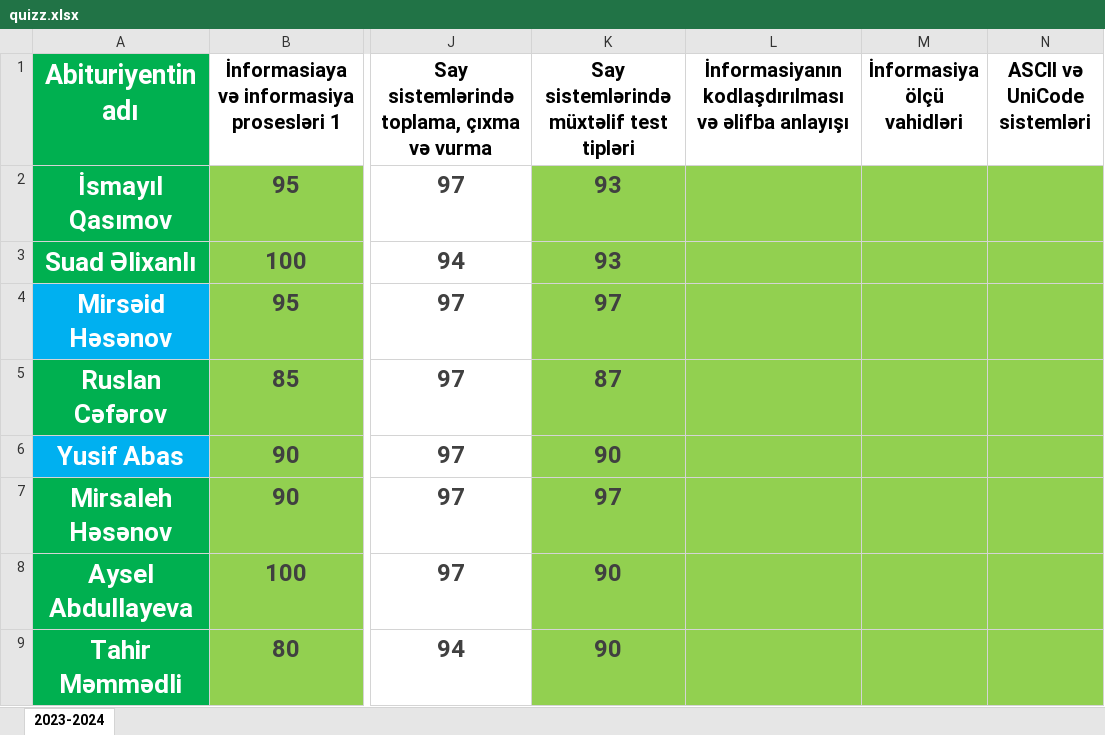
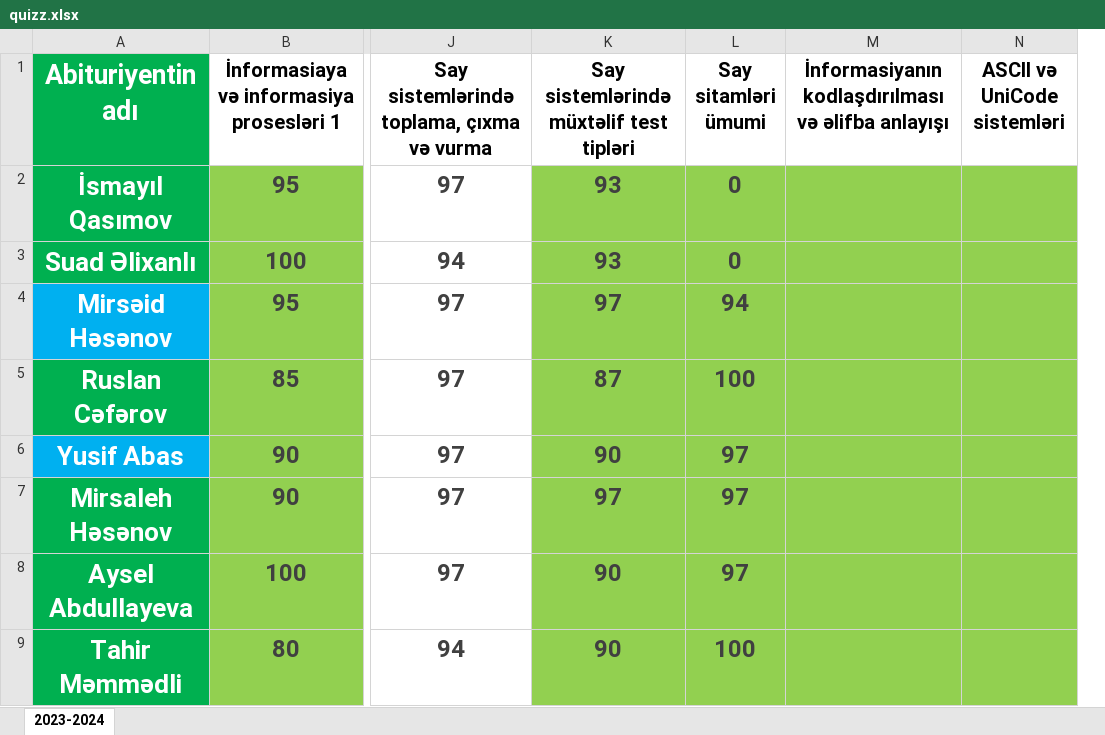
Before and after one commit to elmual/telegram, an Excel workbook: static/data/quizz.xlsx, sheet 2023-2024, drawn as a sheet; only a part is shown, gaps mark what is left out; values as stored, in another font and other column widths than the file's, no borders; conditional formats not drawn; removed rows and columns are numbered as before the commit, all else as after; the diff names each change by its address in the sheet, - before the commit and + after, or states it on an @@ line.

Commit message:
quizz-ismayil

```diff
--- a/static/data/quizz.xlsx (sheet 2023-2024)
+++ b/static/data/quizz.xlsx (sheet 2023-2024)
+column L (Say sitamləri ümumi), rows 2-9: 0 | 0 | 94 | 100 | 97 | 97 | 97 | 100
-column M (İnformasiya ölçü vahidləri), empty
```
Also changed, not shown: 1 other file.
